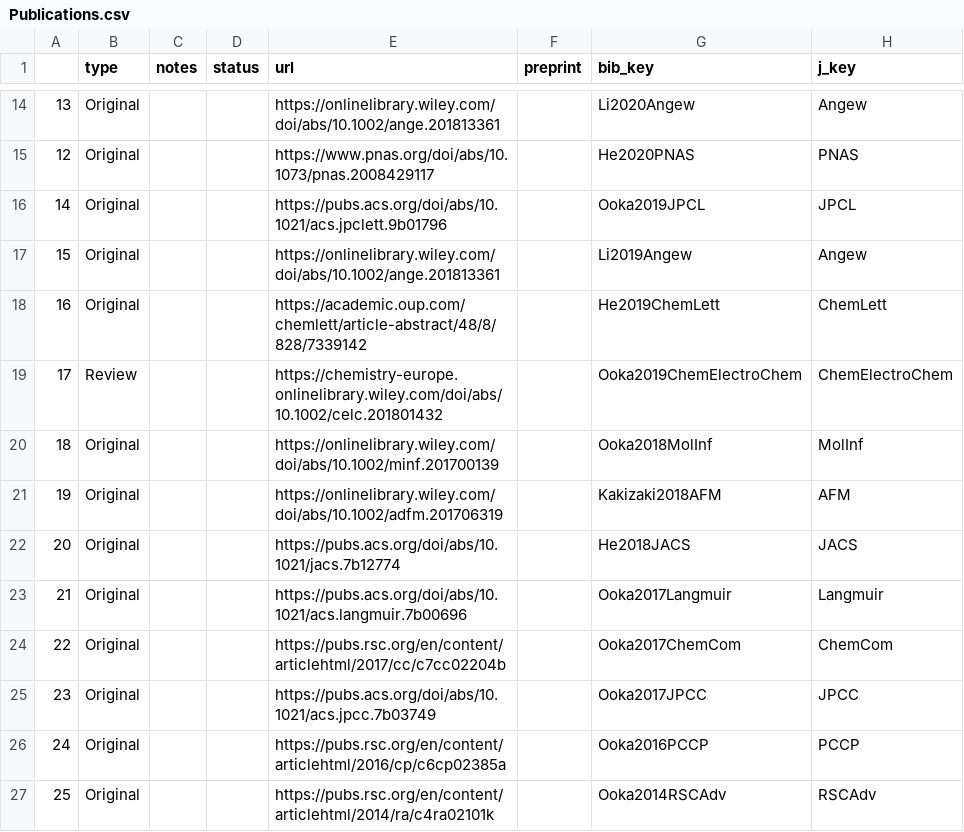
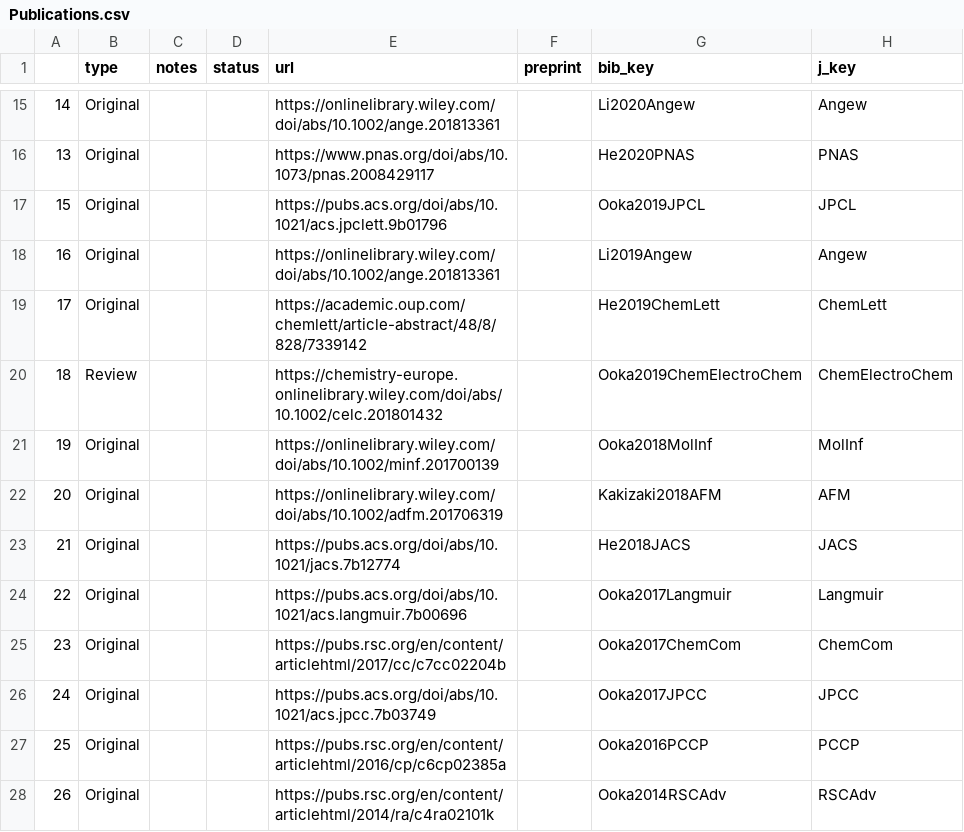
Before and after one commit to HideshiOoka/Homepage, a CSV file: achievements/Publications.csv, drawn as a sheet; only a part is shown, gaps mark what is left out; addresses are those after the commit; the diff covers the shown part only; the diff names each change by its address in the sheet, - before the commit and + after, or states it on an @@ line.

```diff
--- a/achievements/Publications.csv
+++ b/achievements/Publications.csv
-A15: 13
+A15: 14
-A16: 12
+A16: 13
-A17: 14
+A17: 15
-A18: 15
+A18: 16
-A19: 16
+A19: 17
-A20: 17
+A20: 18
-A21: 18
+A21: 19
-A22: 19
+A22: 20
-A23: 20
+A23: 21
-A24: 21
+A24: 22
-A25: 22
+A25: 23
-A26: 23
+A26: 24
-A27: 24
+A27: 25
-A28: 25
+A28: 26
```
Also changed, not shown: 2 added rows, 1 removed row and 11 edited cells elsewhere in this file, achievements/Awards.csv, achievements/Awards_JP.csv, 21 other files.
